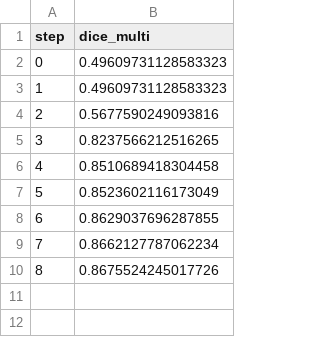
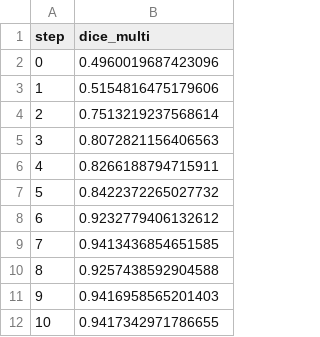
Before and after one commit to iterative/example-get-started-experiments, a TSV file: results/train/plots/metrics/dice_multi.tsv, drawn as a sheet.

```diff
--- a/results/train/plots/metrics/dice_multi.tsv
+++ b/results/train/plots/metrics/dice_multi.tsv
@@ -1,10 +1,12 @@
 step	dice_multi
-0	0.49609731128583323
-1	0.49609731128583323
-2	0.5677590249093816
-3	0.8237566212516265
-4	0.8510689418304458
-5	0.8523602116173049
-6	0.8629037696287855
-7	0.8662127787062234
-8	0.8675524245017726
+0	0.4960019687423096
+1	0.5154816475179606
+2	0.7513219237568614
+3	0.8072821156406563
+4	0.8266188794715911
+5	0.8422372265027732
+6	0.9232779406132612
+7	0.9413436854651585
+8	0.9257438592904588
+9	0.9416958565201403
+10	0.9417342971786655
```
Also changed, not shown: results/train/plots/metrics/eval/loss.tsv, results/train/plots/metrics/train/loss.tsv, 22 other files.
